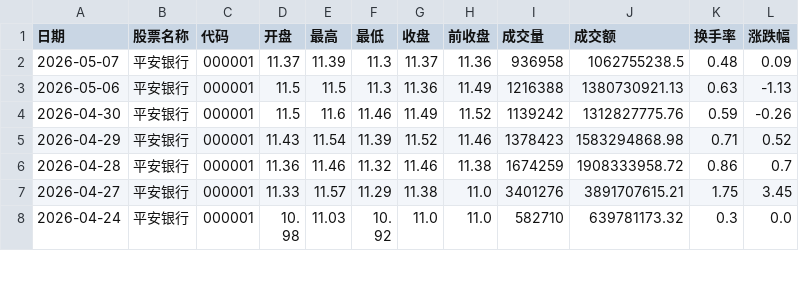
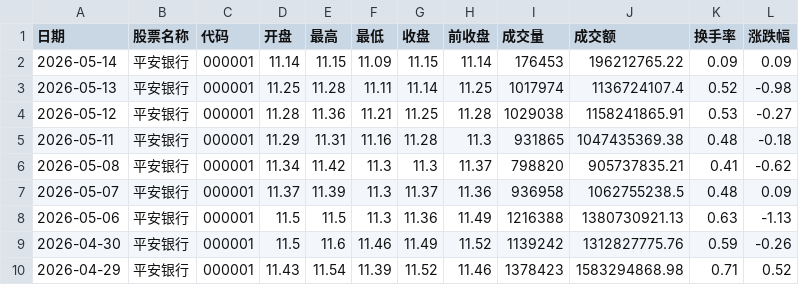
Before and after one commit to linzekai-coder/ai_quant, a CSV file: data/stocks/平安银行.csv, drawn as a sheet; only a part is shown; the shorter side is filled out with more unchanged rows; the diff names each change by its address in the sheet, - before the commit and + after, or states it on an @@ line.

```diff
--- a/data/stocks/平安银行.csv
+++ b/data/stocks/平安银行.csv
+row 2: 2026-05-14 | 平安银行 | 000001 | 11.14 | 11.15 | 11.09 | 11.15 | 11.14 | 176453 | 196212765.22 | 0.09 | 0.09
+row 3: 2026-05-13 | 平安银行 | 000001 | 11.25 | 11.28 | 11.11 | 11.14 | 11.25 | 1017974 | 1136724107.4 | 0.52 | -0.98
+row 4: 2026-05-12 | 平安银行 | 000001 | 11.28 | 11.36 | 11.21 | 11.25 | 11.28 | 1029038 | 1158241865.91 | 0.53 | -0.27
+row 5: 2026-05-11 | 平安银行 | 000001 | 11.29 | 11.31 | 11.16 | 11.28 | 11.3 | 931865 | 1047435369.38 | 0.48 | -0.18
+row 6: 2026-05-08 | 平安银行 | 000001 | 11.34 | 11.42 | 11.3 | 11.3 | 11.37 | 798820 | 905737835.21 | 0.41 | -0.62
```
Also changed, not shown: 18 other files.
